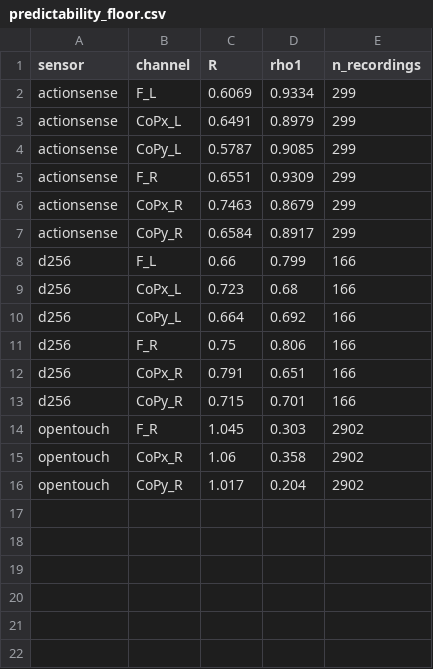
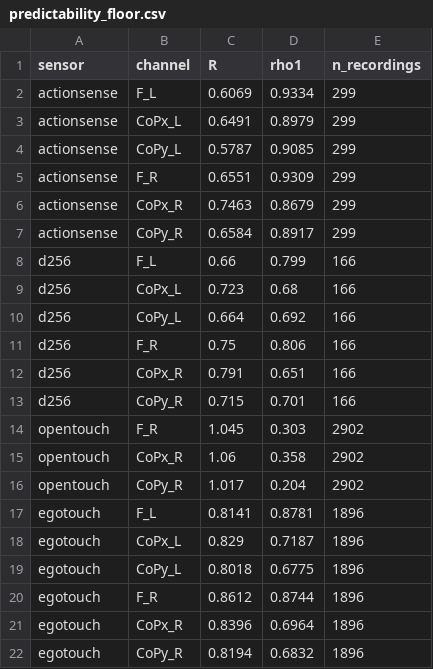
Before and after one commit to Jiayi459/tactile-forecasting, a CSV file: docs/predictability_floor.csv, drawn as a sheet; the diff names each change by its address in the sheet, - before the commit and + after, or states it on an @@ line.

```diff
--- a/docs/predictability_floor.csv
+++ b/docs/predictability_floor.csv
+row 17: egotouch | F_L | 0.8141 | 0.8781 | 1896
+row 18: egotouch | CoPx_L | 0.829 | 0.7187 | 1896
+row 19: egotouch | CoPy_L | 0.8018 | 0.6775 | 1896
+row 20: egotouch | F_R | 0.8612 | 0.8744 | 1896
+row 21: egotouch | CoPx_R | 0.8396 | 0.6964 | 1896
+row 22: egotouch | CoPy_R | 0.8194 | 0.6832 | 1896
```
Also changed, not shown: 3 other files.
